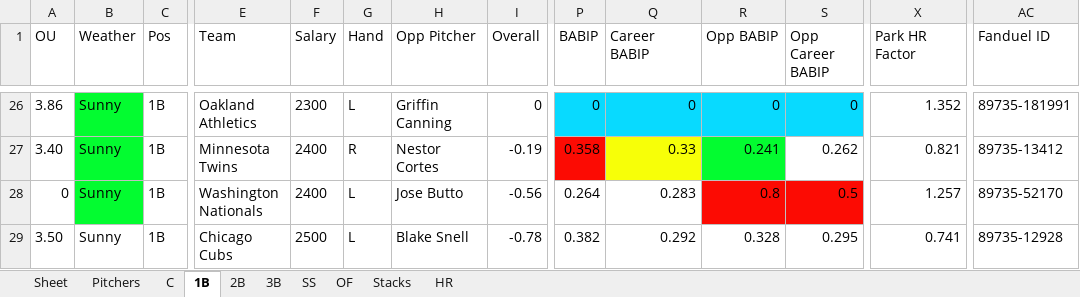
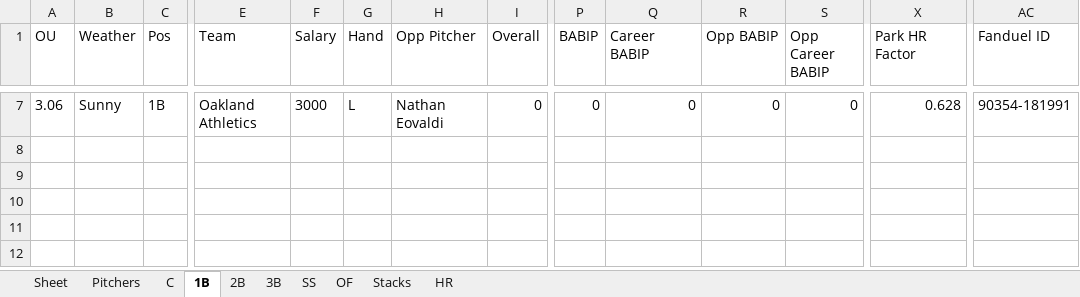
Before and after one commit to ramaya947/DFS-Research-Automation, an Excel workbook: Summary.xlsx, sheet 1B, drawn as a sheet; only a part is shown, gaps mark what is left out; values as stored, in another font and other column widths than the file's, no borders; removed rows and columns are numbered as before the commit, all else as after; rows hold the shown columns only; the diff covers the shown part only; the diff names each change by its address in the sheet, - before the commit and + after, or states it on an @@ line.

```diff
--- a/Summary.xlsx (sheet 1B)
+++ b/Summary.xlsx (sheet 1B)
-A7 (OU): 3.86
+A7 (OU): 3.06
-B7 fill: #03FC30
+B7 fill: none
-F7 (Salary): 2300
+F7 (Salary): 3000
-H7 (Opp Pitcher): Griffin Canning
+H7 (Opp Pitcher): Nathan Eovaldi
-P7:S7 fill: #08DAFF
+P7:S7 fill: none
-X7 (Park HR Factor): 1.352
+X7 (Park HR Factor): 0.628
-AC7 (Fanduel ID): 89735-181991
+AC7 (Fanduel ID): 90354-181991
-row 27: 3.40 | Sunny | 1B | Minnesota Twins | 2400 | R | Nestor Cortes | -0.19 | 0.358 | 0.33 | 0.241 | 0.262 | 0.821 | 89735-13412
-row 28: 0 | Sunny | 1B | Washington Nationals | 2400 | L | Jose Butto | -0.56 | 0.264 | 0.283 | 0.8 | 0.5 | 1.257 | 89735-52170
-row 29: 3.50 | Sunny | 1B | Chicago Cubs | 2500 | L | Blake Snell | -0.78 | 0.382 | 0.292 | 0.328 | 0.295 | 0.741 | 89735-12928
```
Also changed, not shown: 5 added rows and 24 removed rows elsewhere in this sheet, sheet Stacks, sheet OF, sheet C, sheet 2B, sheet 3B, sheet SS, 2 more sheets, 13 other files.
